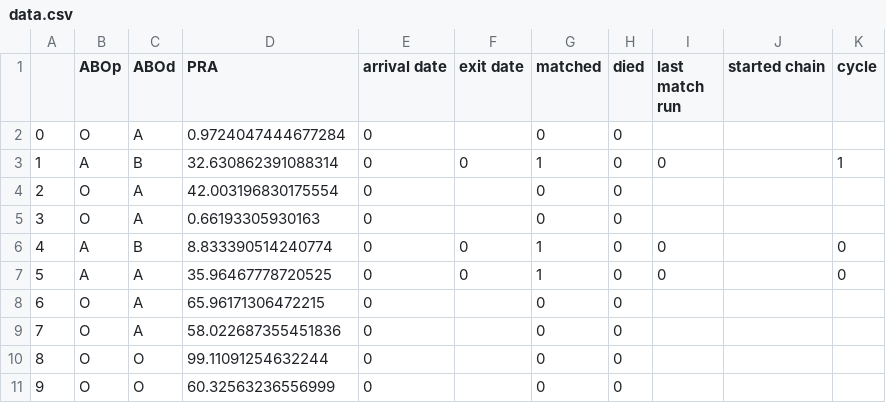
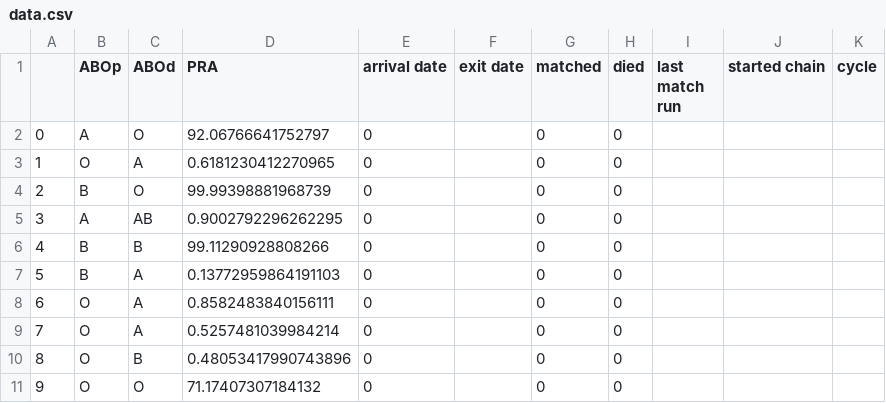
Before and after one commit to jjbl99/kidney-game2, a CSV file: player1/data.csv, drawn as a sheet; only a part is shown; the diff covers the shown part only.

```diff
--- a/player1/data.csv
+++ b/player1/data.csv
@@ -1,11 +1,11 @@
 ,ABOp,ABOd,PRA,arrival date,exit date,matched,died,last match run,started chain,cycle
-0,O,A,0.9724047444677284,0,,0,0,,,
-1,A,B,32.630862391088314,0,0,1,0,0,,1
-2,O,A,42.003196830175554,0,,0,0,,,
-3,O,A,0.66193305930163,0,,0,0,,,
-4,A,B,8.833390514240774,0,0,1,0,0,,0
-5,A,A,35.96467778720525,0,0,1,0,0,,0
-6,O,A,65.96171306472215,0,,0,0,,,
-7,O,A,58.022687355451836,0,,0,0,,,
-8,O,O,99.11091254632244,0,,0,0,,,
-9,O,O,60.32563236556999,0,,0,0,,,
+0,A,O,92.06766641752797,0,,0,0,,,
+1,O,A,0.6181230412270965,0,,0,0,,,
+2,B,O,99.99398881968739,0,,0,0,,,
+3,A,AB,0.9002792296262295,0,,0,0,,,
+4,B,B,99.11290928808266,0,,0,0,,,
+5,B,A,0.13772959864191103,0,,0,0,,,
+6,O,A,0.8582483840156111,0,,0,0,,,
+7,O,A,0.5257481039984214,0,,0,0,,,
+8,O,B,0.48053417990743896,0,,0,0,,,
+9,O,O,71.17407307184132,0,,0,0,,,
```
Also changed, not shown: 33 edited cells elsewhere in this file, player1/graph.csv, 2 other files.
